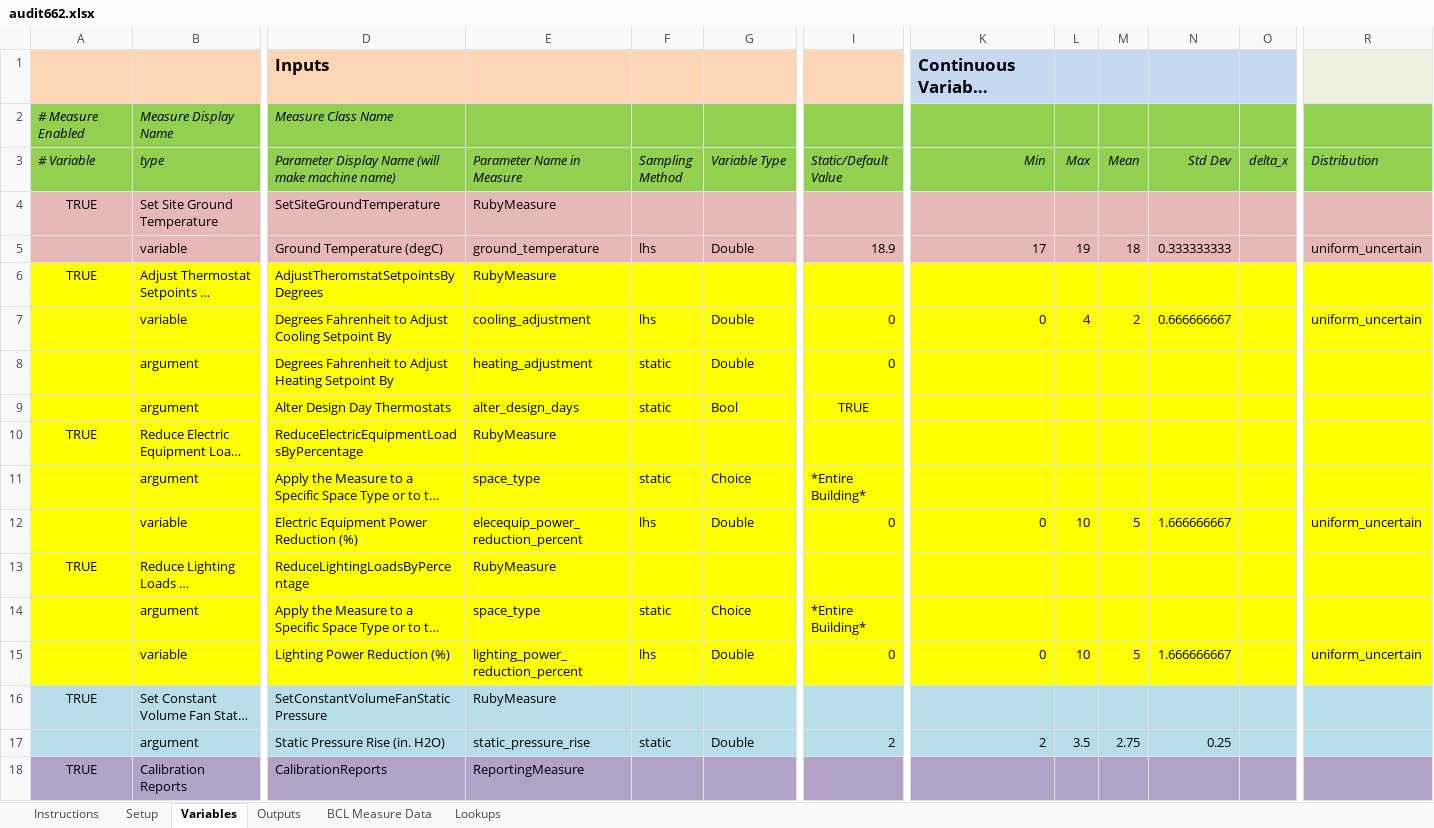
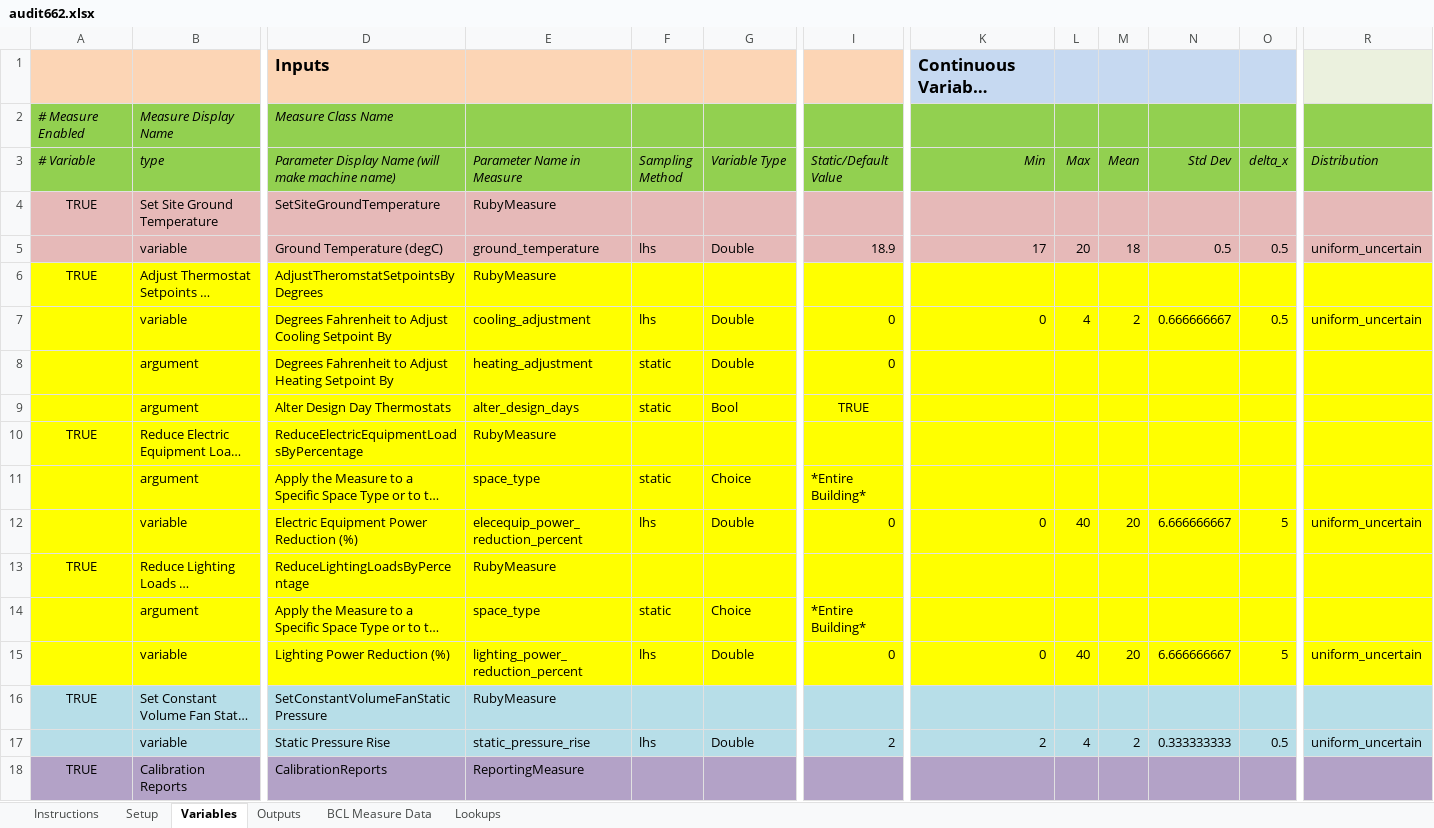
Before and after one commit to NREL/OpenStudio-analysis-spreadsheet, an Excel workbook: projects/audit662.xlsx, sheet Variables, drawn as a sheet; only a part is shown, gaps mark what is left out; long unchanged cells end in …; values as stored, in another font and other column widths than the file's, no borders; removed rows and columns are numbered as before the commit, all else as after; rows hold the shown columns only; the diff names each change by its address in the sheet, - before the commit and + after, or states it on an @@ line.

Commit message:
Version ran

```diff
--- a/projects/audit662.xlsx (sheet Variables)
+++ b/projects/audit662.xlsx (sheet Variables)
-L5 (Max): 19
+L5 (Max): 20
-N5 (Std Dev): 0.333333333
+N5 (Std Dev): 0.5
-O5 (delta_x): (empty)
+O5 (delta_x): 0.5
-O7 (delta_x): (empty)
+O7 (delta_x): 0.5
-L12 (Max): 10
+L12 (Max): 40
-M12 (Mean): 5
+M12 (Mean): 20
-N12 (Std Dev): 1.666666667
+N12 (Std Dev): 6.666666667
-O12 (delta_x): (empty)
+O12 (delta_x): 5
-L15 (Max): 10
+L15 (Max): 40
-M15 (Mean): 5
+M15 (Mean): 20
-N15 (Std Dev): 1.666666667
+N15 (Std Dev): 6.666666667
-O15 (delta_x): (empty)
+O15 (delta_x): 5
-row 17:  | argument | Static Pressure Rise (in. H2O) | static_pressure_rise | static | Double | 2 | 2 | 3.5 | 2.75 | 0.25
+row 17:  | variable | Static Pressure Rise | static_pressure_rise | lhs | Double | 2 | 2 | 4 | 2 | 0.333333333 | 0.5 | uniform_uncertain
```
Also changed, not shown: sheet Setup.
